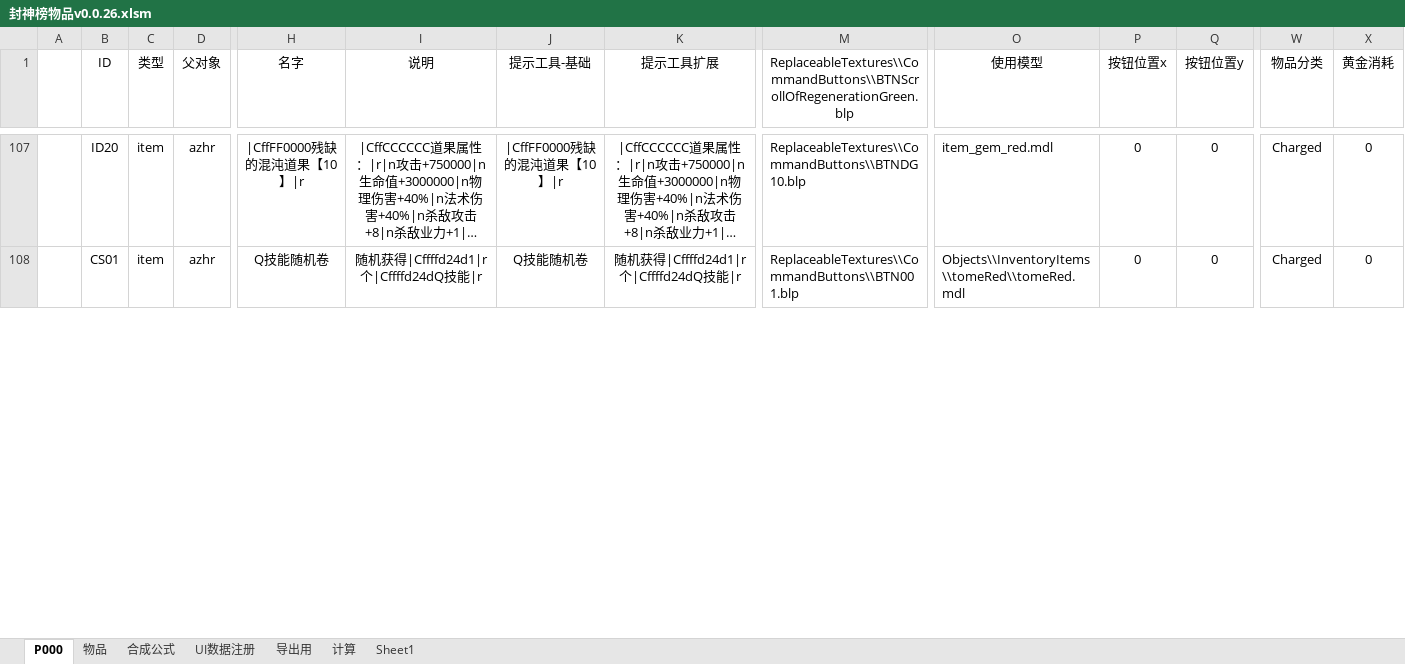
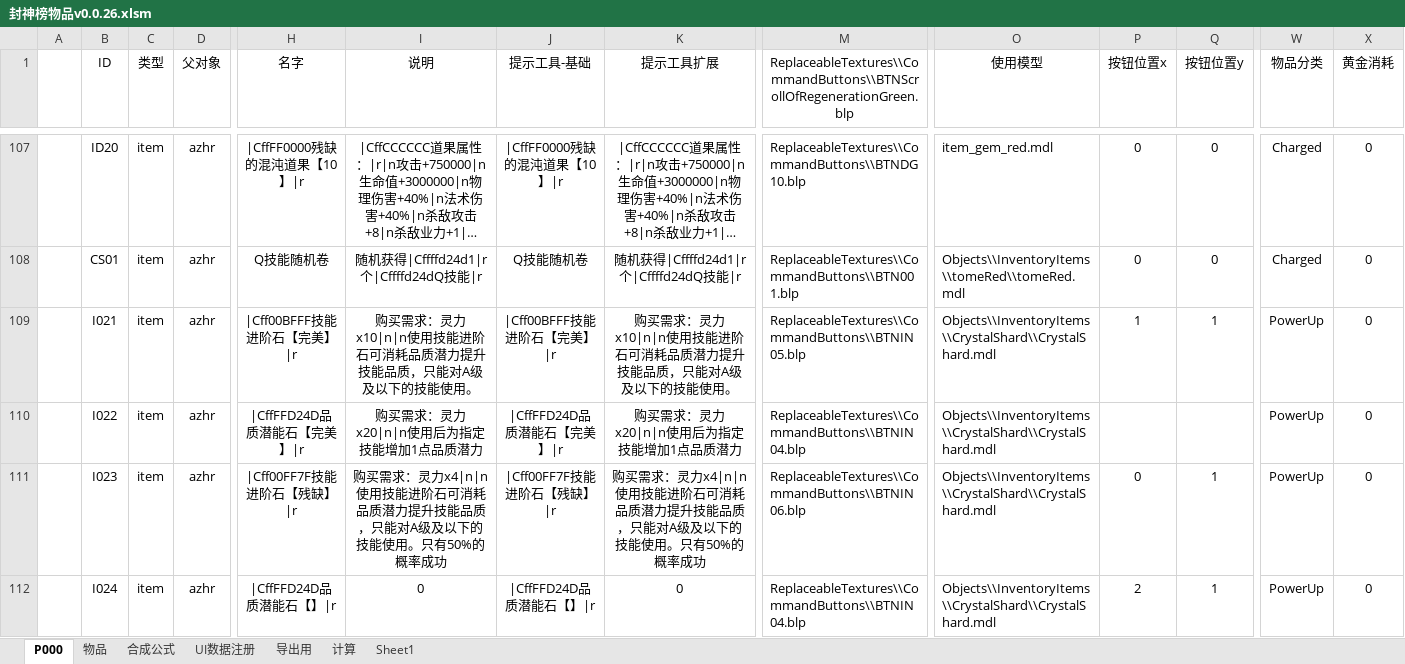
Before and after one commit to MageEgg/MageGame, an Excel workbook: 封神榜物品v0.0.26.xlsm, sheet P000, drawn as a sheet; only a part is shown, gaps mark what is left out; long unchanged cells end in …; values as stored, in another font and other column widths than the file's, no borders; rows hold the shown columns only; the diff covers the shown part only; the diff names each change by its address in the sheet, - before the commit and + after, or states it on an @@ line.

```diff
--- a/封神榜物品v0.0.26.xlsm (sheet P000)
+++ b/封神榜物品v0.0.26.xlsm (sheet P000)
+row 109:  | I021 | item | azhr | |Cff00BFFF技能进阶石【完美】|r | 购买需求：灵力x10|n|n使用技能进阶石可消耗品质潜力提升技能品质，只能对A级及以下的技能使用。 | |Cff00BFFF技能进阶石【完美】|r | 购买需求：灵力x10|n|n使用技能进阶石可消耗品质潜力提升技能品质，只能对A级及以下的技能使用。 | ReplaceableTextures\\CommandButtons\\BTNIN05.blp | Objects\\InventoryItems\\CrystalShard\\CrystalShard.mdl | 1 | 1 | PowerUp | 0
+row 110:  | I022 | item | azhr | |CffFFD24D品质潜能石【完美】|r | 购买需求：灵力x20|n|n使用后为指定技能增加1点品质潜力 | |CffFFD24D品质潜能石【完美】|r | 购买需求：灵力x20|n|n使用后为指定技能增加1点品质潜力 | ReplaceableTextures\\CommandButtons\\BTNIN04.blp | Objects\\InventoryItems\\CrystalShard\\CrystalShard.mdl |  |  | PowerUp | 0
+row 111:  | I023 | item | azhr | |Cff00FF7F技能进阶石【残缺】|r | 购买需求：灵力x4|n|n使用技能进阶石可消耗品质潜力提升技能品质，只能对A级及以下的技能使用。只有50%的概率成功 | |Cff00FF7F技能进阶石【残缺】|r | 购买需求：灵力x4|n|n使用技能进阶石可消耗品质潜力提升技能品质，只能对A级及以下的技能使用。只有50%的概率成功 | ReplaceableTextures\\CommandButtons\\BTNIN06.blp | Objects\\InventoryItems\\CrystalShard\\CrystalShard.mdl | 0 | 1 | PowerUp | 0
+row 112:  | I024 | item | azhr | |CffFFD24D品质潜能石【】|r | 0 | |CffFFD24D品质潜能石【】|r | 0 | ReplaceableTextures\\CommandButtons\\BTNIN04.blp | Objects\\InventoryItems\\CrystalShard\\CrystalShard.mdl | 2 | 1 | PowerUp | 0
```
Also changed, not shown: 17 edited cells elsewhere in this sheet, sheet 物品, formulas that keep their value, hidden cells, charts or pictures, 封神榜技能v0.0.1.xlsm, 封神榜科技v0.0.1.xlsm, 5 other files.
